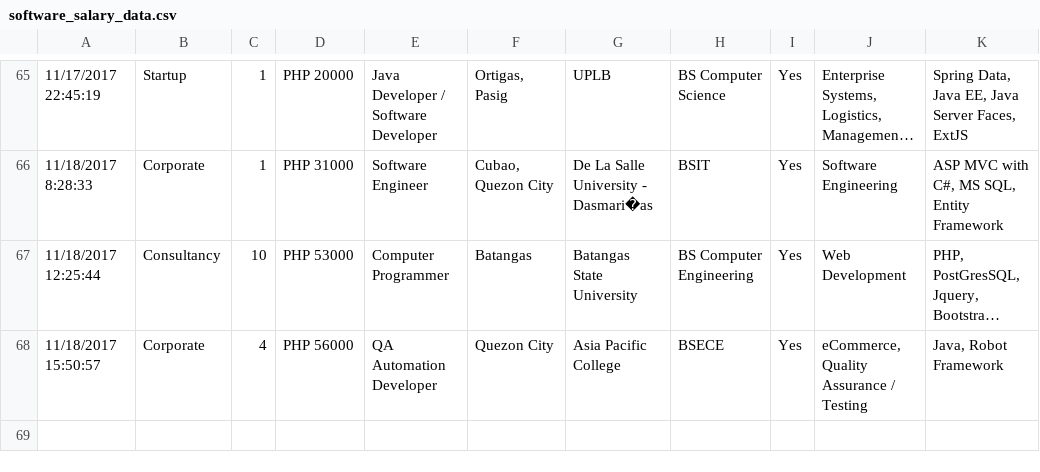
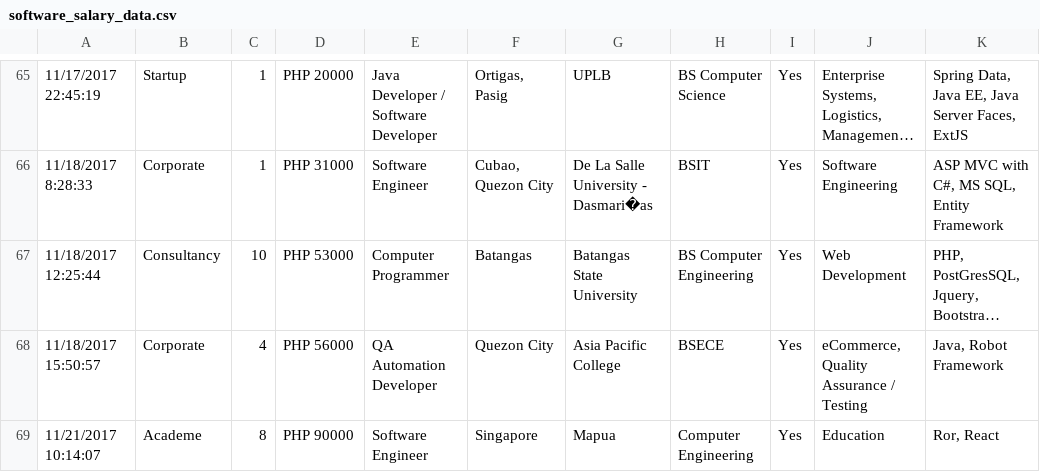
Before and after one commit to gabrielchase/Salary-Survey-Simple-Linear-Regression, a CSV file: software_salary_data.csv, drawn as a sheet; only a part is shown, gaps mark what is left out; long unchanged cells end in …; the diff names each change by its address in the sheet, - before the commit and + after, or states it on an @@ line.

```diff
--- a/software_salary_data.csv
+++ b/software_salary_data.csv
+row 69: 11/21/2017 10:14:07 | Academe | 8 | PHP 90000 | Software Engineer | Singapore | Mapua | Computer Engineering | Yes | Education | Ror, React
```
Also changed, not shown: 1 other file.
